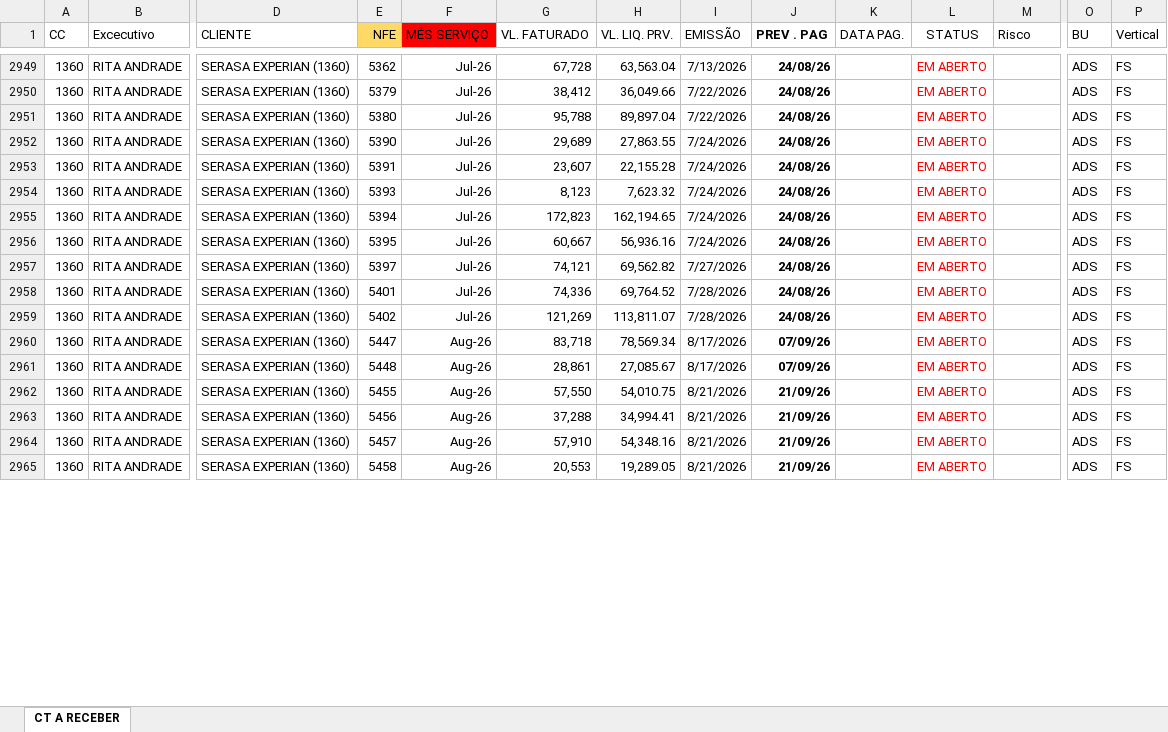
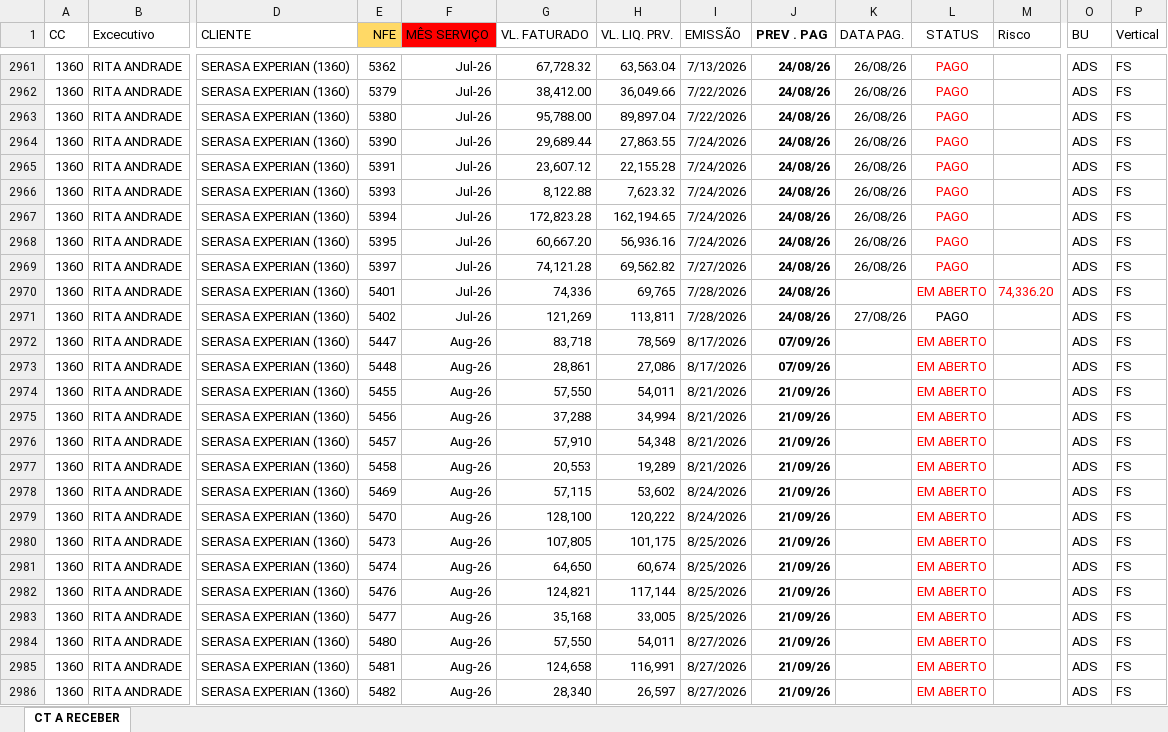
Before and after one commit to vitor-esteves-Bra/solutis-dashboard, an Excel workbook: data/Fluxo_de_recebimento.xlsx, sheet CT A RECEBER, drawn as a sheet; only a part is shown, gaps mark what is left out; values as stored, in another font and other column widths than the file's, no borders; conditional formats and table styles not drawn; addresses are those after the commit; rows hold the shown columns only; the diff covers the shown part only; the diff names each change by its address in the sheet, - before the commit and + after, or states it on an @@ line.

```diff
--- a/data/Fluxo_de_recebimento.xlsx (sheet CT A RECEBER)
+++ b/data/Fluxo_de_recebimento.xlsx (sheet CT A RECEBER)
-G2961 (VL. FATURADO): 67,728
+G2961 (VL. FATURADO): 67,728.32
-K2961:K2969 (DATA PAG.): (empty)
+K2961:K2969 (DATA PAG.): 26/08/26
-L2961:L2969 (STATUS): EM ABERTO
+L2961:L2969 (STATUS): PAGO
-G2962 (VL. FATURADO): 38,412
+G2962 (VL. FATURADO): 38,412.00
-G2963 (VL. FATURADO): 95,788
+G2963 (VL. FATURADO): 95,788.00
-G2964 (VL. FATURADO): 29,689
+G2964 (VL. FATURADO): 29,689.44
-G2965 (VL. FATURADO): 23,607
+G2965 (VL. FATURADO): 23,607.12
-G2966 (VL. FATURADO): 8,123
+G2966 (VL. FATURADO): 8,122.88
-G2967 (VL. FATURADO): 172,823
+G2967 (VL. FATURADO): 172,823.28
-G2968 (VL. FATURADO): 60,667
+G2968 (VL. FATURADO): 60,667.20
-G2969 (VL. FATURADO): 74,121
+G2969 (VL. FATURADO): 74,121.28
-H2970 (VL. LIQ. PRV.): 69,764.52
+H2970 (VL. LIQ. PRV.): 69,765
-M2970 (Risco): (empty)
+M2970 (Risco): 74,336.20
-H2971 (VL. LIQ. PRV.): 113,811.07
+H2971 (VL. LIQ. PRV.): 113,811
-K2971 (DATA PAG.): (empty)
+K2971 (DATA PAG.): 27/08/26
-L2971 (STATUS): EM ABERTO
+L2971 (STATUS): PAGO
-L2971 text colour: #FF0000
+L2971 text colour: black
-H2972 (VL. LIQ. PRV.): 78,569.34
+H2972 (VL. LIQ. PRV.): 78,569
-H2973 (VL. LIQ. PRV.): 27,085.67
+H2973 (VL. LIQ. PRV.): 27,086
-H2974 (VL. LIQ. PRV.): 54,010.75
+H2974 (VL. LIQ. PRV.): 54,011
-H2975 (VL. LIQ. PRV.): 34,994.41
+H2975 (VL. LIQ. PRV.): 34,994
-H2976 (VL. LIQ. PRV.): 54,348.16
+H2976 (VL. LIQ. PRV.): 54,348
-H2977 (VL. LIQ. PRV.): 19,289.05
+H2977 (VL. LIQ. PRV.): 19,289
+row 2978: 1360 | RITA ANDRADE | SERASA EXPERIAN (1360) | 5469 | Aug-26 | 57,115 | 53,602 | 8/24/2026 | 21/09/26 |  | EM ABERTO |  | ADS | FS
+row 2979: 1360 | RITA ANDRADE | SERASA EXPERIAN (1360) | 5470 | Aug-26 | 128,100 | 120,222 | 8/24/2026 | 21/09/26 |  | EM ABERTO |  | ADS | FS
+row 2980: 1360 | RITA ANDRADE | SERASA EXPERIAN (1360) | 5473 | Aug-26 | 107,805 | 101,175 | 8/25/2026 | 21/09/26 |  | EM ABERTO |  | ADS | FS
+row 2981: 1360 | RITA ANDRADE | SERASA EXPERIAN (1360) | 5474 | Aug-26 | 64,650 | 60,674 | 8/25/2026 | 21/09/26 |  | EM ABERTO |  | ADS | FS
+row 2982: 1360 | RITA ANDRADE | SERASA EXPERIAN (1360) | 5476 | Aug-26 | 124,821 | 117,144 | 8/25/2026 | 21/09/26 |  | EM ABERTO |  | ADS | FS
+row 2983: 1360 | RITA ANDRADE | SERASA EXPERIAN (1360) | 5477 | Aug-26 | 35,168 | 33,005 | 8/25/2026 | 21/09/26 |  | EM ABERTO |  | ADS | FS
+row 2984: 1360 | RITA ANDRADE | SERASA EXPERIAN (1360) | 5480 | Aug-26 | 57,550 | 54,011 | 8/27/2026 | 21/09/26 |  | EM ABERTO |  | ADS | FS
+row 2985: 1360 | RITA ANDRADE | SERASA EXPERIAN (1360) | 5481 | Aug-26 | 124,658 | 116,991 | 8/27/2026 | 21/09/26 |  | EM ABERTO |  | ADS | FS
+row 2986: 1360 | RITA ANDRADE | SERASA EXPERIAN (1360) | 5482 | Aug-26 | 28,340 | 26,597 | 8/27/2026 | 21/09/26 |  | EM ABERTO |  | ADS | FS
```
Also changed, not shown: 13 added rows, 22 removed rows, 814 edited cells and cell formats elsewhere in this sheet, 2 other files.
